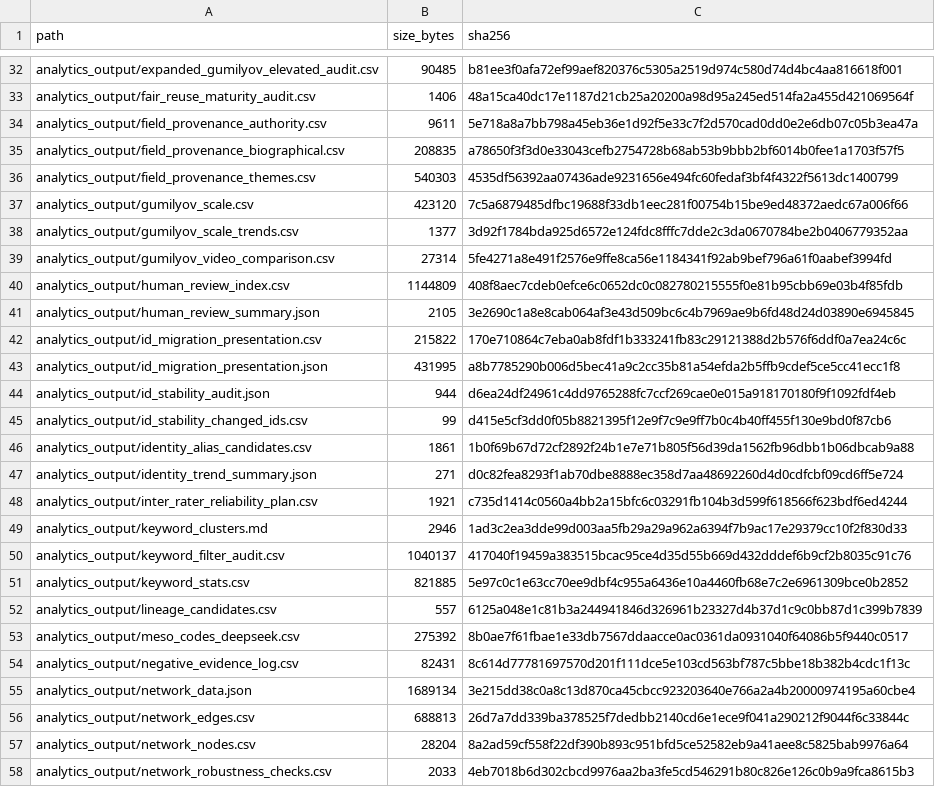
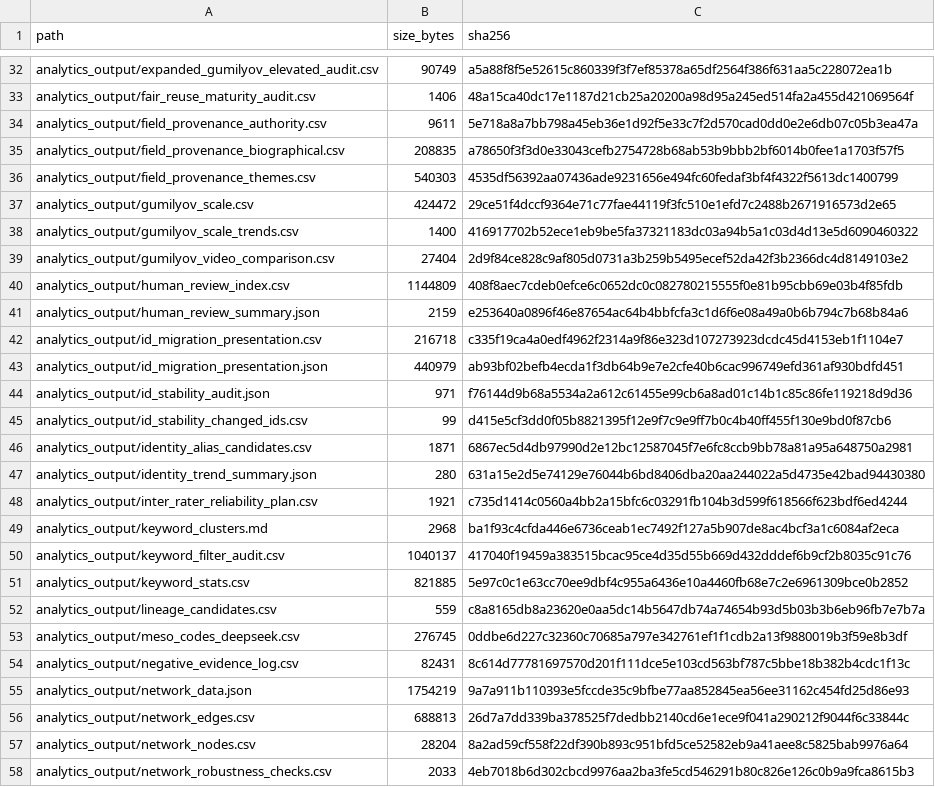
Before and after one commit to gasyoun/IndologyScholars, a CSV file: analytics_output/publication_file_manifest.csv, drawn as a sheet; only a part is shown, gaps mark what is left out; the diff covers the shown part only; the diff names each change by its address in the sheet, - before the commit and + after, or states it on an @@ line.

```diff
--- a/analytics_output/publication_file_manifest.csv
+++ b/analytics_output/publication_file_manifest.csv
-B32 (size_bytes): 90485
+B32 (size_bytes): 90749
-C32 (sha256): b81ee3f0afa72ef99aef820376c5305a2519d974c580d74d4bc4aa816618f001
+C32 (sha256): a5a88f8f5e52615c860339f3f7ef85378a65df2564f386f631aa5c228072ea1b
-B37 (size_bytes): 423120
+B37 (size_bytes): 424472
-C37 (sha256): 7c5a6879485dfbc19688f33db1eec281f00754b15be9ed48372aedc67a006f66
+C37 (sha256): 29ce51f4dccf9364e71c77fae44119f3fc510e1efd7c2488b2671916573d2e65
-B38 (size_bytes): 1377
+B38 (size_bytes): 1400
-C38 (sha256): 3d92f1784bda925d6572e124fdc8fffc7dde2c3da0670784be2b0406779352aa
+C38 (sha256): 416917702b52ece1eb9be5fa37321183dc03a94b5a1c03d4d13e5d6090460322
-B39 (size_bytes): 27314
+B39 (size_bytes): 27404
-C39 (sha256): 5fe4271a8e491f2576e9ffe8ca56e1184341f92ab9bef796a61f0aabef3994fd
+C39 (sha256): 2d9f84ce828c9af805d0731a3b259b5495ecef52da42f3b2366dc4d8149103e2
-B41 (size_bytes): 2105
+B41 (size_bytes): 2159
-C41 (sha256): 3e2690c1a8e8cab064af3e43d509bc6c4b7969ae9b6fd48d24d03890e6945845
+C41 (sha256): e253640a0896f46e87654ac64b4bbfcfa3c1d6f6e08a49a0b6b794c7b68b84a6
-B42 (size_bytes): 215822
+B42 (size_bytes): 216718
-C42 (sha256): 170e710864c7eba0ab8fdf1b333241fb83c29121388d2b576f6ddf0a7ea24c6c
+C42 (sha256): c335f19ca4a0edf4962f2314a9f86e323d107273923dcdc45d4153eb1f1104e7
-B43 (size_bytes): 431995
+B43 (size_bytes): 440979
-C43 (sha256): a8b7785290b006d5bec41a9c2cc35b81a54efda2b5ffb9cdef5ce5cc41ecc1f8
+C43 (sha256): ab93bf02befb4ecda1f3db64b9e7e2cfe40b6cac996749efd361af930bdfd451
-B44 (size_bytes): 944
+B44 (size_bytes): 971
-C44 (sha256): d6ea24df24961c4dd9765288fc7ccf269cae0e015a918170180f9f1092fdf4eb
+C44 (sha256): f76144d9b68a5534a2a612c61455e99cb6a8ad01c14b1c85c86fe119218d9d36
-B46 (size_bytes): 1861
+B46 (size_bytes): 1871
-C46 (sha256): 1b0f69b67d72cf2892f24b1e7e71b805f56d39da1562fb96dbb1b06dbcab9a88
+C46 (sha256): 6867ec5d4db97990d2e12bc12587045f7e6fc8ccb9bb78a81a95a648750a2981
-B47 (size_bytes): 271
+B47 (size_bytes): 280
-C47 (sha256): d0c82fea8293f1ab70dbe8888ec358d7aa48692260d4d0cdfcbf09cd6ff5e724
+C47 (sha256): 631a15e2d5e74129e76044b6bd8406dba20aa244022a5d4735e42bad94430380
-B49 (size_bytes): 2946
+B49 (size_bytes): 2968
-C49 (sha256): 1ad3c2ea3dde99d003aa5fb29a29a962a6394f7b9ac17e29379cc10f2f830d33
+C49 (sha256): ba1f93c4cfda446e6736ceab1ec7492f127a5b907de8ac4bcf3a1c6084af2eca
-B52 (size_bytes): 557
+B52 (size_bytes): 559
-C52 (sha256): 6125a048e1c81b3a244941846d326961b23327d4b37d1c9c0bb87d1c399b7839
+C52 (sha256): c8a8165db8a23620e0aa5dc14b5647db74a74654b93d5b03b3b6eb96fb7e7b7a
-B53 (size_bytes): 275392
+B53 (size_bytes): 276745
-C53 (sha256): 8b0ae7f61fbae1e33db7567ddaacce0ac0361da0931040f64086b5f9440c0517
+C53 (sha256): 0ddbe6d227c32360c70685a797e342761ef1f1cdb2a13f9880019b3f59e8b3df
-B55 (size_bytes): 1689134
+B55 (size_bytes): 1754219
-C55 (sha256): 3e215dd38c0a8c13d870ca45cbcc923203640e766a2a4b20000974195a60cbe4
+C55 (sha256): 9a7a911b110393e5fccde35c9bfbe77aa852845ea56ee31162c454fd25d86e93
```
Also changed, not shown: 2 added rows and 129 edited cells elsewhere in this file, 6 other files.
